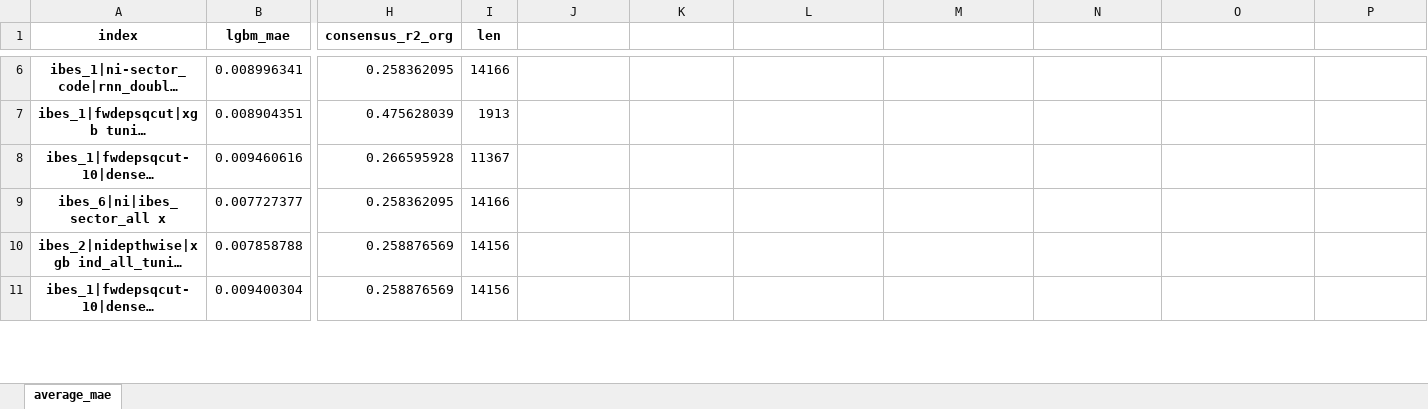
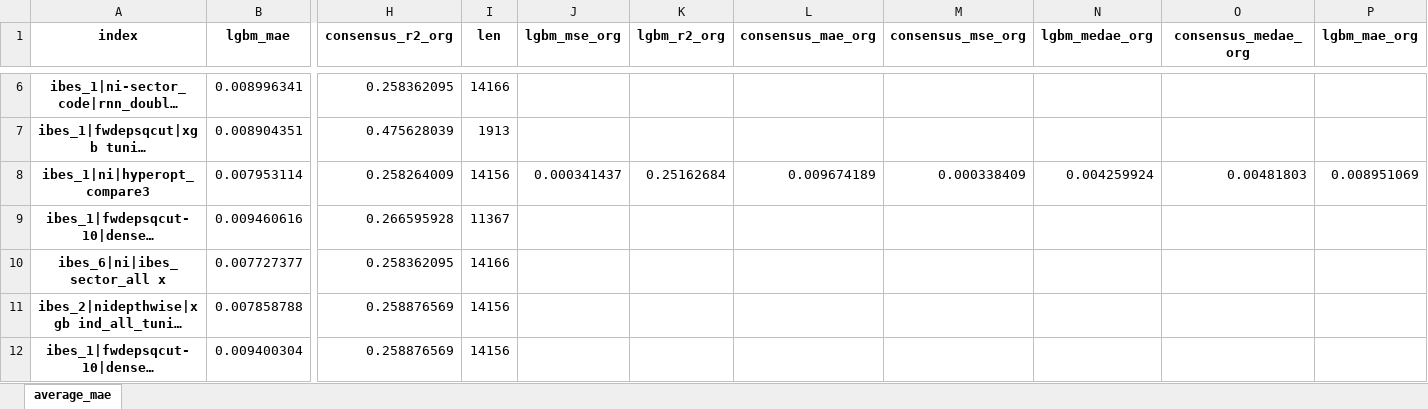
Before and after one commit to stepchoi/IAAI, an Excel workbook: results_analysis/compare_with_ibes/#compare_all.xlsx, sheet average_mae, drawn as a sheet; only a part is shown, gaps mark what is left out; long unchanged cells end in …; values as stored, in another font and other column widths than the file's, no borders; rows hold the shown columns only; the diff covers the shown part only; the diff names each change by its address in the sheet, - before the commit and + after, or states it on an @@ line.

Commit message:
update lgbm hyperspace

```diff
--- a/results_analysis/compare_with_ibes/#compare_all.xlsx (sheet average_mae)
+++ b/results_analysis/compare_with_ibes/#compare_all.xlsx (sheet average_mae)
-J1: (empty)
+J1: lgbm_mse_org
-K1: (empty)
+K1: lgbm_r2_org
-L1: (empty)
+L1: consensus_mae_org
-M1: (empty)
+M1: consensus_mse_org
-N1: (empty)
+N1: lgbm_medae_org
-O1: (empty)
+O1: consensus_medae_org
-P1: (empty)
+P1: lgbm_mae_org
+row 8: ibes_1|ni|hyperopt_compare3 | 0.007953114 | 0.258264009 | 14156 | 0.000341437 | 0.25162684 | 0.009674189 | 0.000338409 | 0.004259924 | 0.00481803 | 0.008951069
```
Also changed, not shown: 2 added rows and 50 edited cells elsewhere in this sheet, 4 other files.
